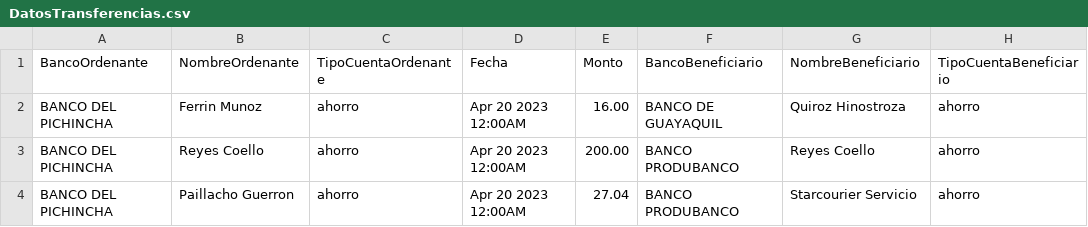
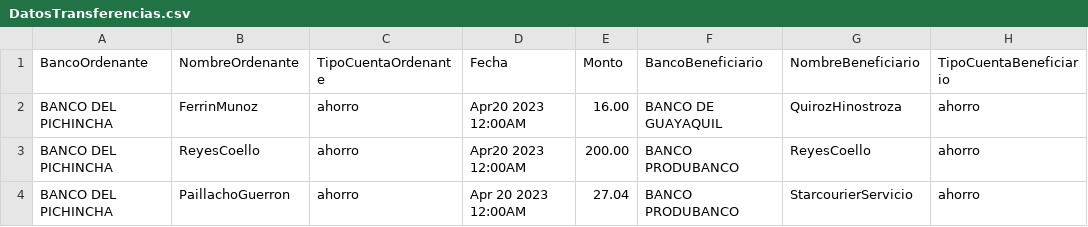
Before and after one commit to SoniaGaiborRojas/CasoPractico, a CSV file: DatosTransferencias.csv, drawn as a sheet.

Commit message:
Update DatosTransferencias.csv

```diff
--- a/DatosTransferencias.csv
+++ b/DatosTransferencias.csv
@@ -1,4 +1,4 @@
 BancoOrdenante,NombreOrdenante,TipoCuentaOrdenante,Fecha,Monto,BancoBeneficiario,NombreBeneficiario,TipoCuentaBeneficiario
-BANCO DEL PICHINCHA,Ferrin  Munoz,ahorro,Apr 20 2023 12:00AM,16.00,BANCO DE GUAYAQUIL,Quiroz Hinostroza,ahorro
-BANCO DEL PICHINCHA,Reyes  Coello,ahorro,Apr 20 2023 12:00AM,200.00,BANCO PRODUBANCO,Reyes Coello,ahorro
-BANCO DEL PICHINCHA,Paillacho  Guerron,ahorro,Apr 20 2023 12:00AM,27.04,BANCO PRODUBANCO,Starcourier Servicio,ahorro
+BANCO DEL PICHINCHA,FerrinMunoz,ahorro,Apr20 2023 12:00AM,16.00,BANCO DE GUAYAQUIL,QuirozHinostroza,ahorro
+BANCO DEL PICHINCHA,ReyesCoello,ahorro,Apr20 2023 12:00AM,200.00,BANCO PRODUBANCO,ReyesCoello,ahorro
+BANCO DEL PICHINCHA,PaillachoGuerron,ahorro,Apr 20 2023 12:00AM,27.04,BANCO PRODUBANCO,StarcourierServicio,ahorro
```
